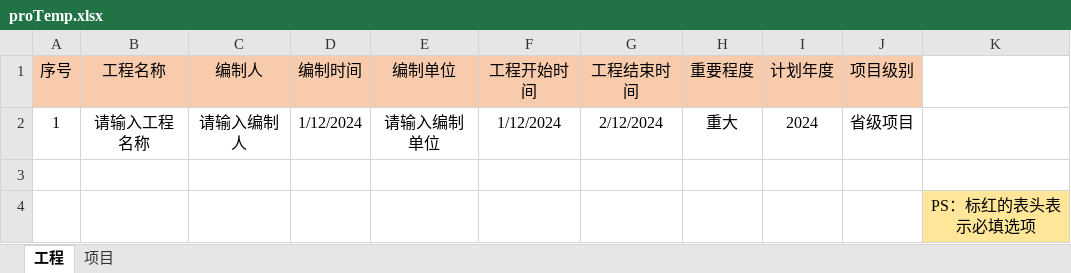
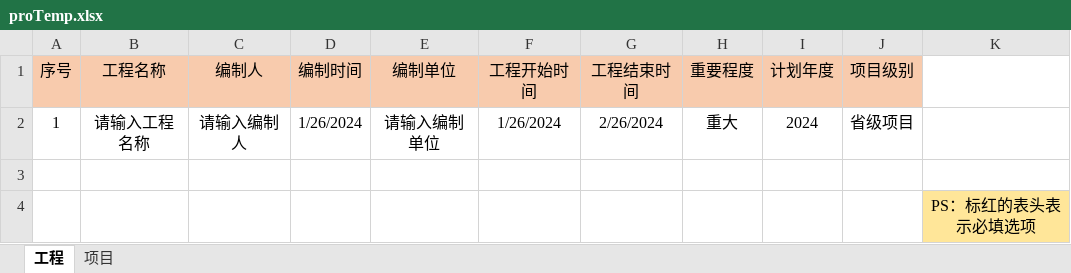
Before and after one commit to lcy1993-git/Cyg.Manage.Web, an Excel workbook: public/template/proTemp.xlsx, sheet 工程, drawn as a sheet; values as stored, in another font and other column widths than the file's, no borders; the diff names each change by its address in the sheet, - before the commit and + after, or states it on an @@ line.

```diff
--- a/public/template/proTemp.xlsx (sheet 工程)
+++ b/public/template/proTemp.xlsx (sheet 工程)
-D2 (编制时间): 1/12/2024
+D2 (编制时间): 1/26/2024
-F2 (工程开始时间): 1/12/2024
+F2 (工程开始时间): 1/26/2024
-G2 (工程结束时间): 2/12/2024
+G2 (工程结束时间): 2/26/2024
```
Also changed, not shown: sheet 项目, 22 other files.
